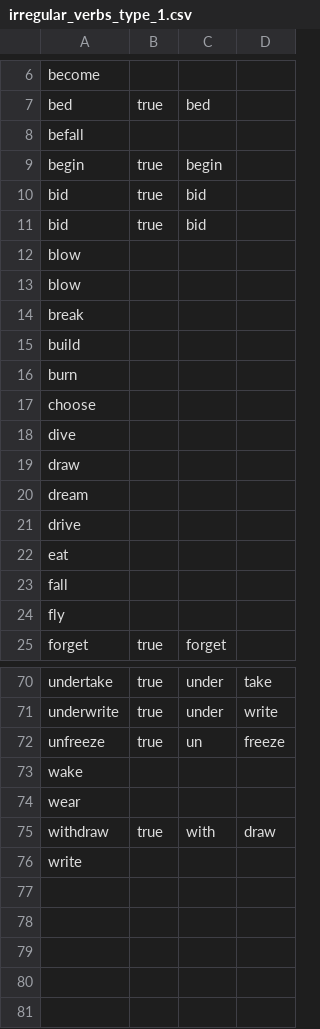
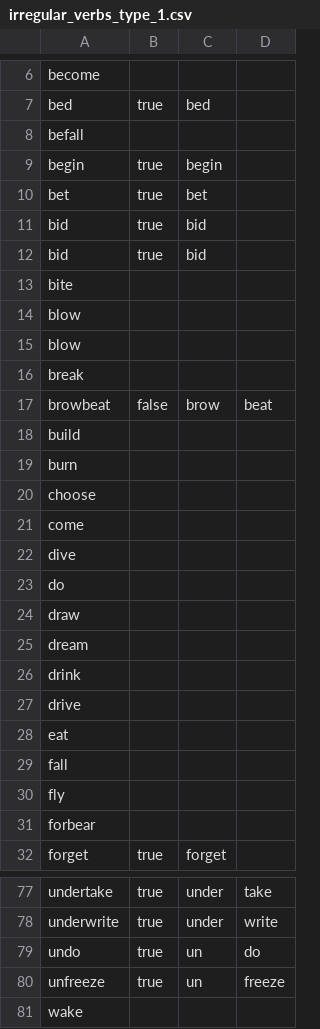
Before and after one commit to michaellavelle/language, a CSV file: verbs/src/main/resources/english/irregular/en_UK/irregular_verbs_type_1.csv, drawn as a sheet; only a part is shown, gaps mark what is left out; the shorter side is filled out with more unchanged rows.

```diff
--- a/verbs/src/main/resources/english/irregular/en_UK/irregular_verbs_type_1.csv
+++ b/verbs/src/main/resources/english/irregular/en_UK/irregular_verbs_type_1.csv
@@ -9,4 +9,6 @@ befall,
 begin,true,begin
+bet,true,bet
 bid,true,bid
 bid,true,bid
+bite,
 blow,
@@ -14,2 +16,3 @@ blow,
 break,
+browbeat,false,brow,beat
 build,
@@ -17,5 +20,8 @@ burn,
 choose,
+come,
 dive,
+do,
 draw,
 dream,
+drink,
 drive,
@@ -24,2 +30,3 @@ fall,
 fly,
+forbear,
 forget,true,forget
@@ -71,2 +78,3 @@ undertake,true,under,take
 underwrite,true,under,write
+undo,true,un,do
 unfreeze,true,un,freeze
```
Also changed, not shown: verbs/src/main/resources/english/irregular/en_UK/irregular_verbs_type_1_conjugations.csv, verbs/src/main/resources/english/irregular/en_UK/irregular_verbs_type_2_conjugations.csv, 3 other files.
